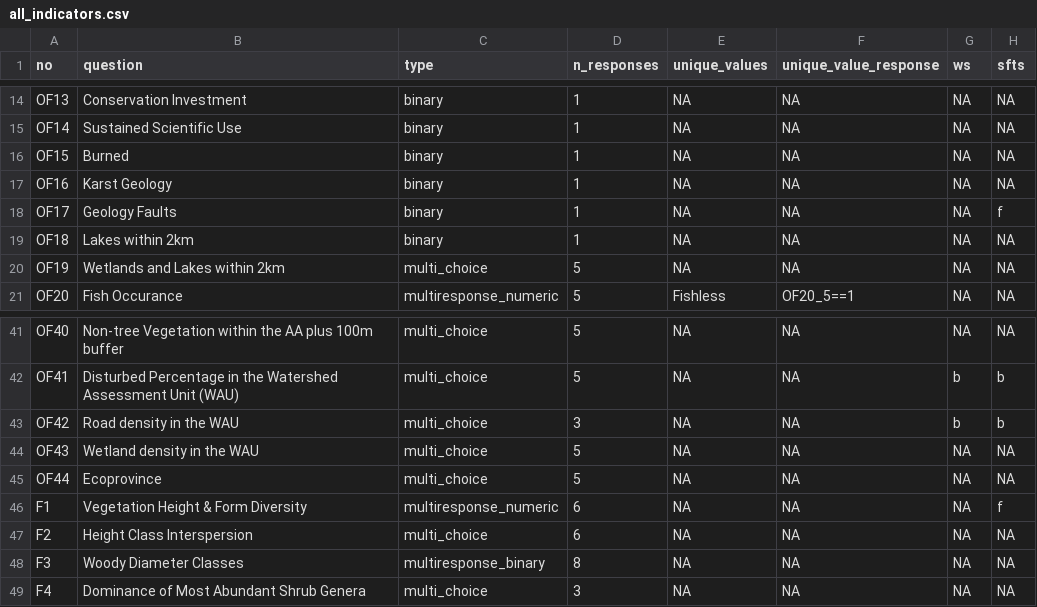
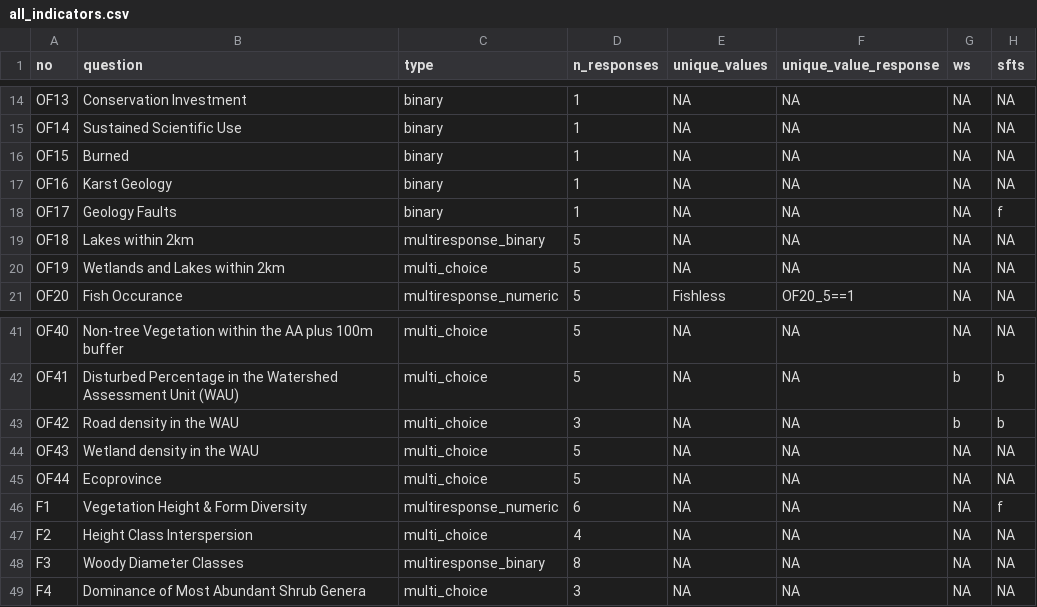
Before and after one commit to BCWF-Wetlands/wespr, a CSV file: inst/input_data/all_indicators.csv, drawn as a sheet; only a part is shown, gaps mark what is left out; the diff names each change by its address in the sheet, - before the commit and + after, or states it on an @@ line.

Commit message:
Fix some input types/lengths in all_indicators

```diff
--- a/inst/input_data/all_indicators.csv
+++ b/inst/input_data/all_indicators.csv
-C19 (type): binary
+C19 (type): multiresponse_binary
-D19 (n_responses): 1
+D19 (n_responses): 5
-D47 (n_responses): 6
+D47 (n_responses): 4
```
